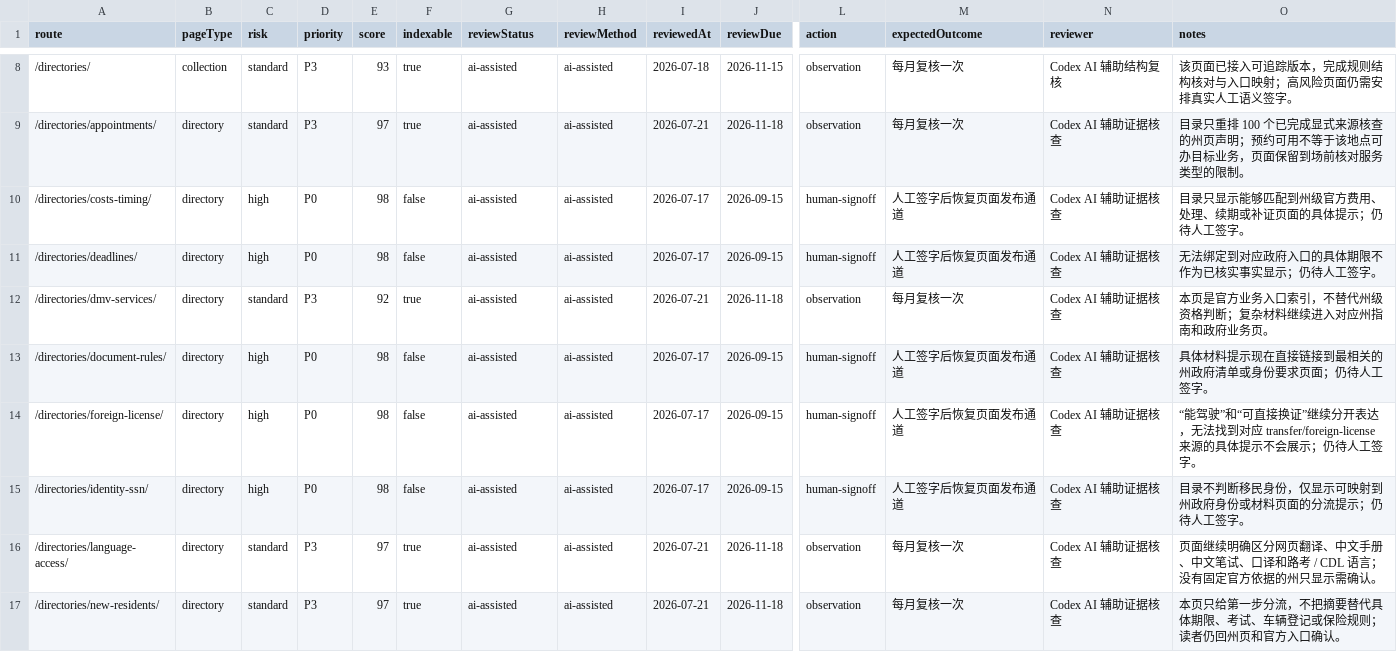
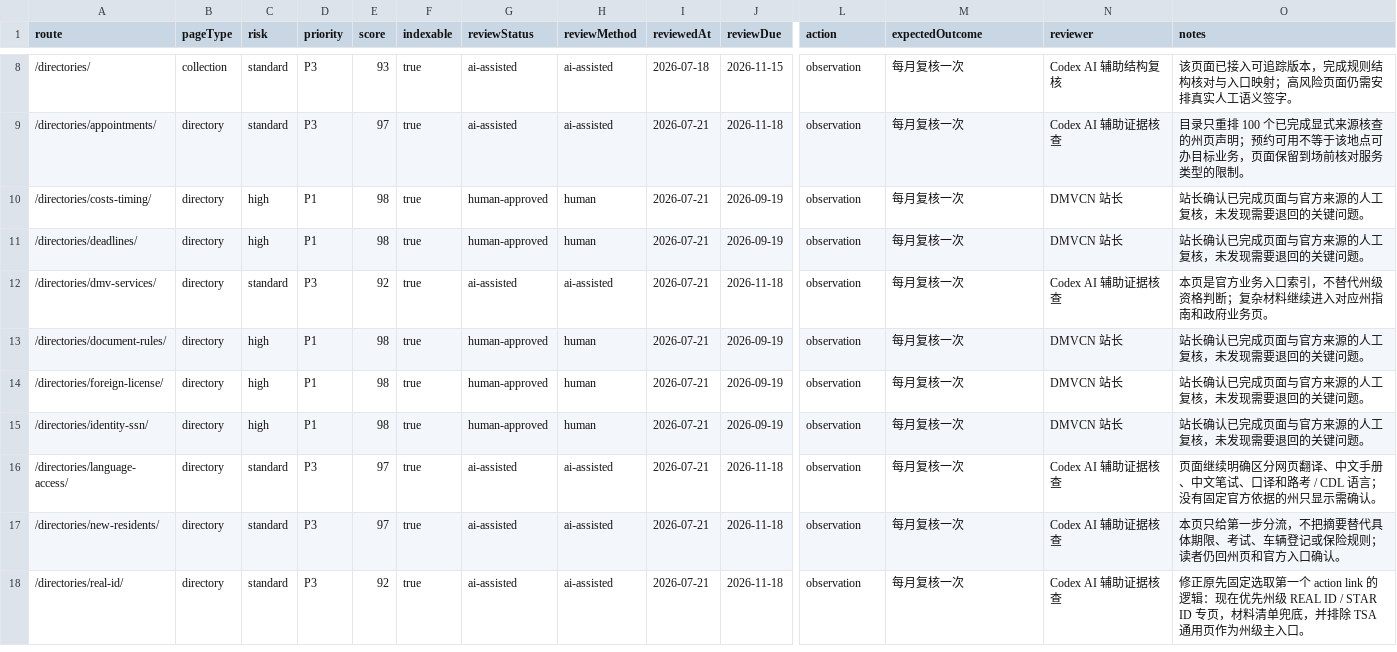
Before and after one commit to asiisdfi/dmvcn, a CSV file: reports/quality-workbook.csv, drawn as a sheet; only a part is shown, gaps mark what is left out; the shorter side is filled out with more unchanged rows; the diff covers the shown part only; the diff names each change by its address in the sheet, - before the commit and + after, or states it on an @@ line.

Commit message:
Refine editorial voice and register human reviews

```diff
--- a/reports/quality-workbook.csv
+++ b/reports/quality-workbook.csv
-D10:D11 (priority): P0
+D10:D11 (priority): P1
-F10:F11 (indexable): false
+F10:F11 (indexable): true
-G10:G11 (reviewStatus): ai-assisted
+G10:G11 (reviewStatus): human-approved
-H10:H11 (reviewMethod): ai-assisted
+H10:H11 (reviewMethod): human
-I10:I11 (reviewedAt): 2026-07-17
+I10:I11 (reviewedAt): 2026-07-21
-J10:J11 (reviewDue): 2026-09-15
+J10:J11 (reviewDue): 2026-09-19
-L10:L11 (action): human-signoff
+L10:L11 (action): observation
-M10:M11 (expectedOutcome): 人工签字后恢复页面发布通道
+M10:M11 (expectedOutcome): 每月复核一次
-N10:N11 (reviewer): Codex AI 辅助证据核查
+N10:N11 (reviewer): DMVCN 站长
-O10 (notes): 目录只显示能够匹配到州级官方费用、处理、续期或补证页面的具体提示；仍待人工签字。
+O10 (notes): 站长确认已完成页面与官方来源的人工复核，未发现需要退回的关键问题。
-O11 (notes): 无法绑定到对应政府入口的具体期限不作为已核实事实显示；仍待人工签字。
+O11 (notes): 站长确认已完成页面与官方来源的人工复核，未发现需要退回的关键问题。
-D13:D15 (priority): P0
+D13:D15 (priority): P1
-F13:F15 (indexable): false
+F13:F15 (indexable): true
-G13:G15 (reviewStatus): ai-assisted
+G13:G15 (reviewStatus): human-approved
-H13:H15 (reviewMethod): ai-assisted
+H13:H15 (reviewMethod): human
-I13:I15 (reviewedAt): 2026-07-17
+I13:I15 (reviewedAt): 2026-07-21
-J13:J15 (reviewDue): 2026-09-15
+J13:J15 (reviewDue): 2026-09-19
-L13:L15 (action): human-signoff
+L13:L15 (action): observation
-M13:M15 (expectedOutcome): 人工签字后恢复页面发布通道
+M13:M15 (expectedOutcome): 每月复核一次
-N13:N15 (reviewer): Codex AI 辅助证据核查
+N13:N15 (reviewer): DMVCN 站长
-O13 (notes): 具体材料提示现在直接链接到最相关的州政府清单或身份要求页面；仍待人工签字。
+O13 (notes): 站长确认已完成页面与官方来源的人工复核，未发现需要退回的关键问题。
-O14 (notes): “能驾驶”和“可直接换证”继续分开表达，无法找到对应 transfer/foreign-license 来源的具体提示不会展示；仍待人工签字。
+O14 (notes): 站长确认已完成页面与官方来源的人工复核，未发现需要退回的关键问题。
-O15 (notes): 目录不判断移民身份，仅显示可映射到州政府身份或材料页面的分流提示；仍待人工签字。
+O15 (notes): 站长确认已完成页面与官方来源的人工复核，未发现需要退回的关键问题。
```
Also changed, not shown: 120 edited cells elsewhere in this file, reports/eeat-inventory.csv, 20 other files.
